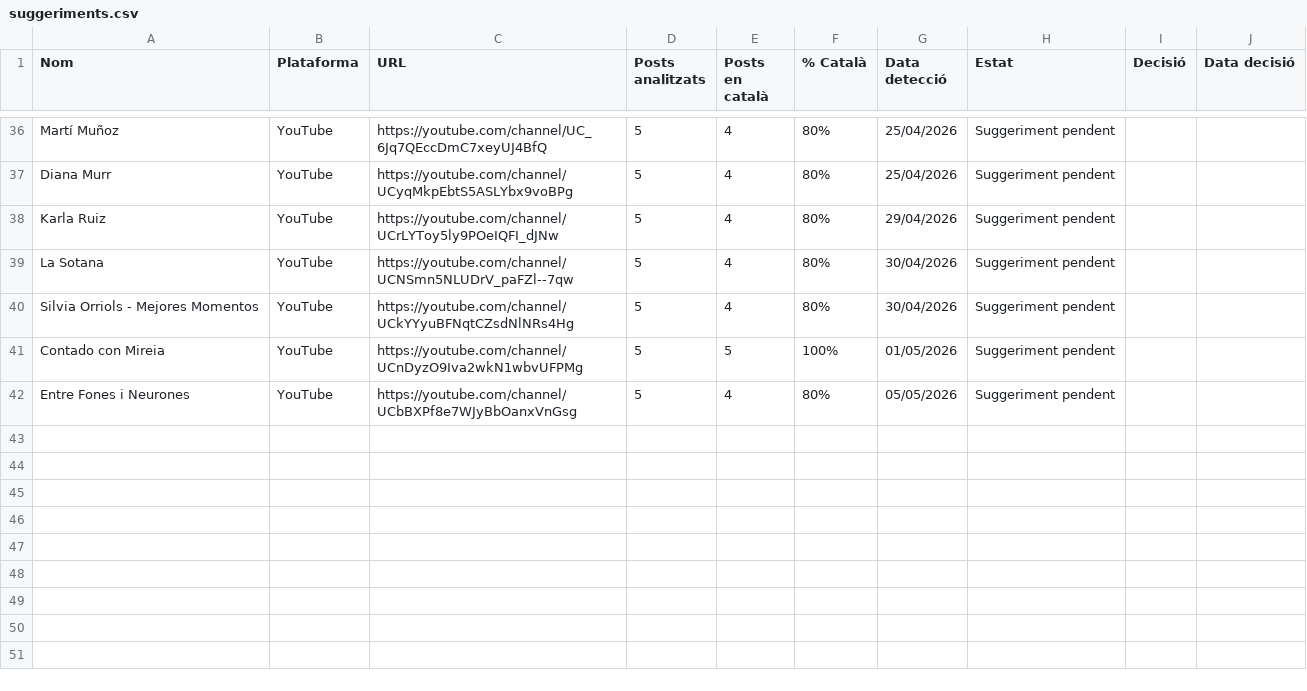
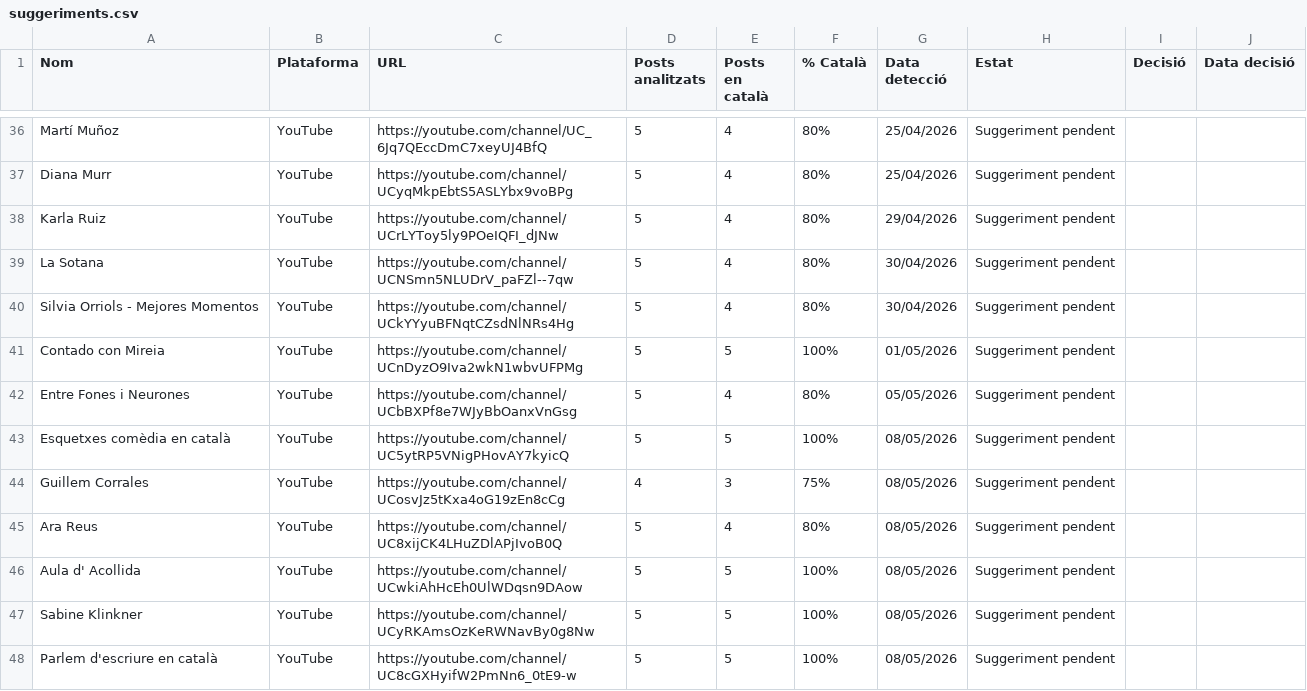
Before and after one commit to gvelez74/llista-recerca, a CSV file: dades/suggeriments.csv, drawn as a sheet; only a part is shown, gaps mark what is left out.

```diff
--- a/dades/suggeriments.csv
+++ b/dades/suggeriments.csv
@@ -42 +42,7 @@ Contado con Mireia,YouTube,https://youtube.com/channel/UCnDyzO9Iva2wkN1wbvUFPMg,
 Entre Fones i Neurones,YouTube,https://youtube.com/channel/UCbBXPf8e7WJyBbOanxVnGsg,5,4,80%,05/05/2026,Suggeriment pendent,,
+Esquetxes comèdia en català,YouTube,https://youtube.com/channel/UC5ytRP5VNigPHovAY7kyicQ,5,5,100%,08/05/2026,Suggeriment pendent,,
+Guillem Corrales,YouTube,https://youtube.com/channel/UCosvJz5tKxa4oG19zEn8cCg,4,3,75%,08/05/2026,Suggeriment pendent,,
+Ara Reus,YouTube,https://youtube.com/channel/UC8xijCK4LHuZDlAPjIvoB0Q,5,4,80%,08/05/2026,Suggeriment pendent,,
+Aula d' Acollida,YouTube,https://youtube.com/channel/UCwkiAhHcEh0UlWDqsn9DAow,5,5,100%,08/05/2026,Suggeriment pendent,,
+Sabine Klinkner,YouTube,https://youtube.com/channel/UCyRKAmsOzKeRWNavBy0g8Nw,5,5,100%,08/05/2026,Suggeriment pendent,,
+Parlem d'escriure en català,YouTube,https://youtube.com/channel/UC8cGXHyifW2PmNn6_0tE9-w,5,5,100%,08/05/2026,Suggeriment pendent,,
```
